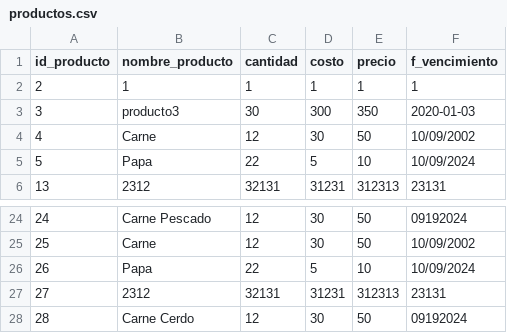
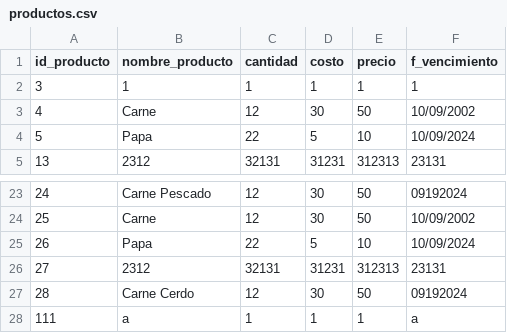
Before and after one commit to andreudev/Proyecto_Final, a CSV file: tablas/productos.csv, drawn as a sheet; only a part is shown, gaps mark what is left out.

```diff
--- a/tablas/productos.csv
+++ b/tablas/productos.csv
@@ -1,4 +1,3 @@
 id_producto,nombre_producto,cantidad,costo,precio,f_vencimiento
-2,1,1,1,1,1
-3, producto3, 30, 300, 350, 2020-01-03
+3,1,1,1,1,1
 4,Carne,12,30,50,10/09/2002
@@ -28 +27,2 @@ id_producto,nombre_producto,cantidad,costo,precio,f_vencimiento
 28,Carne Cerdo,12,30,50,09192024
+111,a,1,1,1,a
```
Also changed, not shown: 2 other files.
